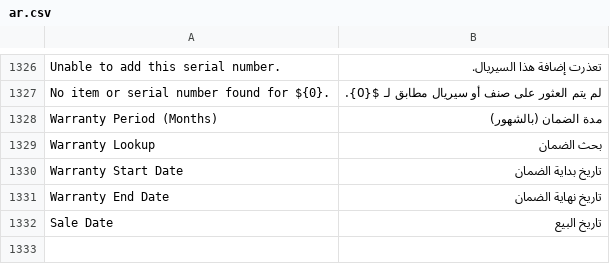
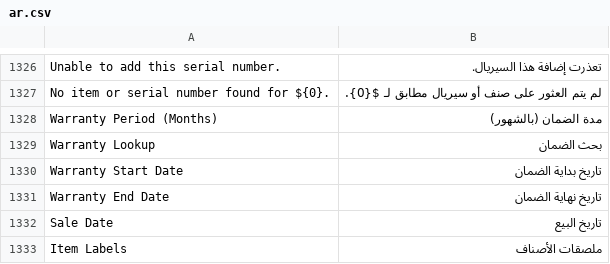
Before and after one commit to khaledeid456-ui/books, a CSV file: translations/ar.csv, drawn as a sheet; only a part is shown, gaps mark what is left out.

Commit message:
feat: add offline Code128 label printing

```diff
--- a/translations/ar.csv
+++ b/translations/ar.csv
@@ -1332 +1332,2 @@ Warranty End Date,تاريخ نهاية الضمان
 Sale Date,تاريخ البيع
+Item Labels,ملصقات الأصناف
```
Also changed, not shown: 5 other files.
